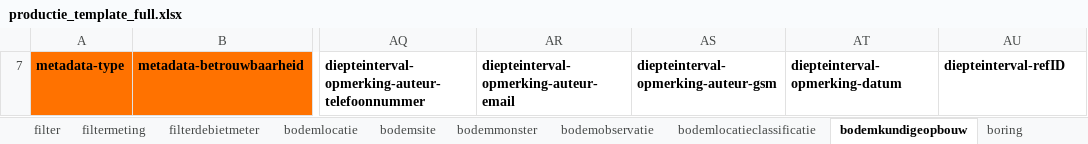
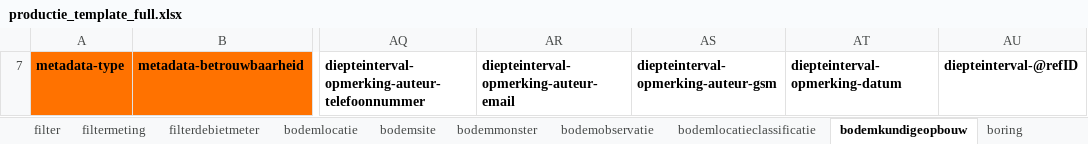
Before and after one commit to DOV-Vlaanderen/xls2xml, an Excel workbook: templates/productie/productie_template_full.xlsx, sheet bodemkundigeopbouw, drawn as a sheet; only a part is shown, gaps mark what is left out; values as stored, in another font and other column widths than the file's, no borders; 2 other sheets too large or unreadable and not compared; the diff names each change by its address in the sheet, - before the commit and + after, or states it on an @@ line.

```diff
--- a/templates/productie/productie_template_full.xlsx (sheet bodemkundigeopbouw)
+++ b/templates/productie/productie_template_full.xlsx (sheet bodemkundigeopbouw)
-AU7: diepteinterval-refID
+AU7: diepteinterval-@refID
```
Also changed, not shown: sheet filter, sheet grondwaterlocatie, sheet boring, sheet monster, sheet bodemsite, sheet grondmonster, 2 more sheets, hidden cells, templates/oefen/oefen_geologie_template.xlsx, templates/oefen/oefen_grondwater_template_full.xlsx, 23 other files.
